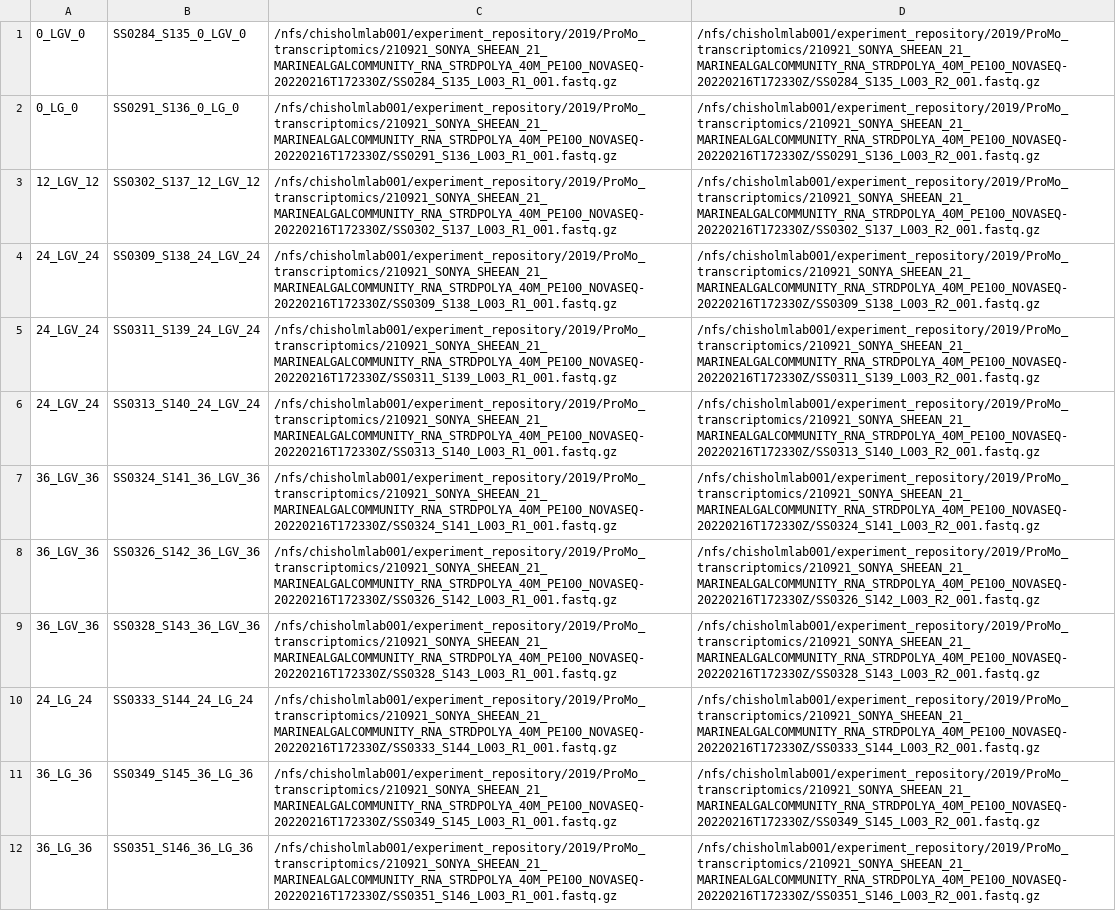
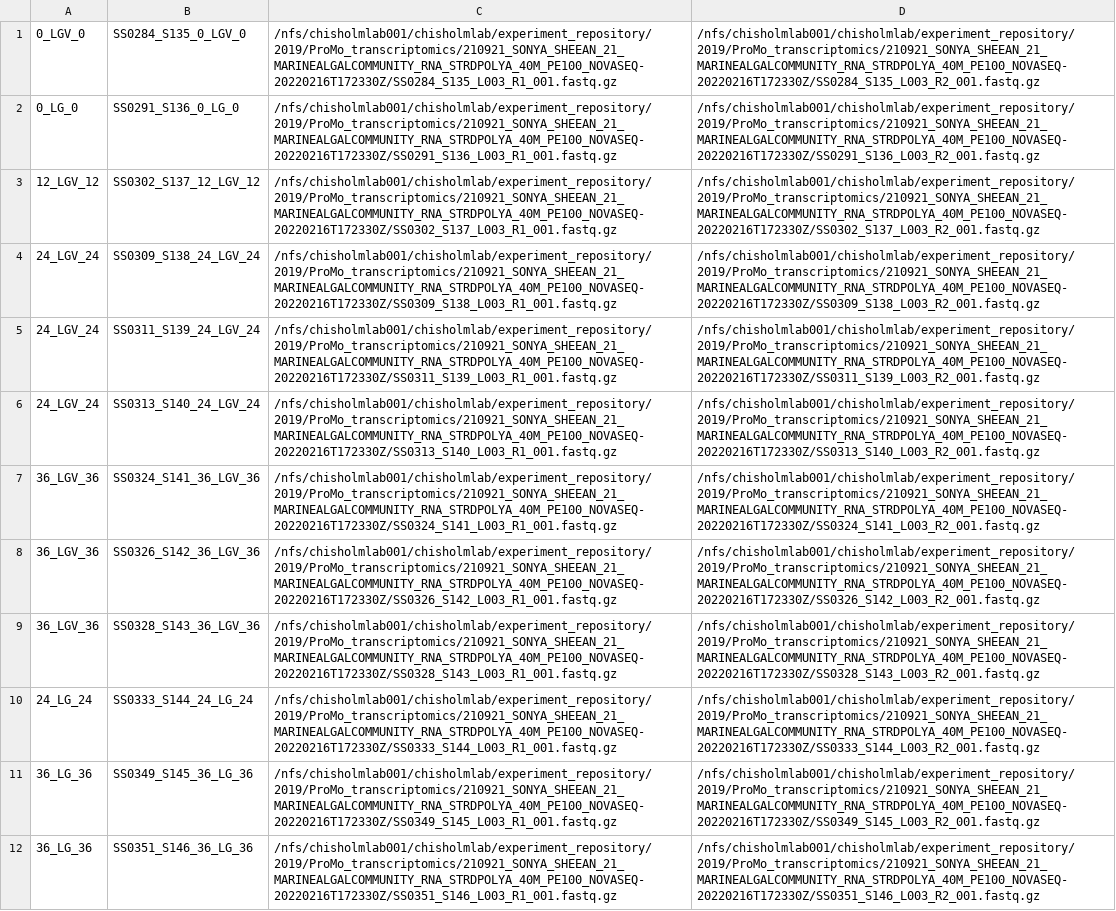
Before and after one commit to konnorve/mini-projects-chisholm, a TSV file: 2022_proMortalityExperiment/transcriptome-assembly/polyAAA_sample_table.tsv, drawn as a sheet; the diff names each change by its address in the sheet, - before the commit and + after, or states it on an @@ line.

Commit message:
updated proMortality scripts

```diff
--- a/2022_proMortalityExperiment/transcriptome-assembly/polyAAA_sample_table.tsv
+++ b/2022_proMortalityExperiment/transcriptome-assembly/polyAAA_sample_table.tsv
-C1: /nfs/chisholmlab001/experiment_repository/2019/ProMo_transcriptomics/210921_SONYA_SHEEAN_21_MARINEALGALCOMMUNITY_RNA_STRDPOLYA_40M_PE100_NOVASEQ-20220216T172330Z/SS0284_S135_L003_R1_001.fastq.gz
+C1: /nfs/chisholmlab001/chisholmlab/experiment_repository/2019/ProMo_transcriptomics/210921_SONYA_SHEEAN_21_MARINEALGALCOMMUNITY_RNA_STRDPOLYA_40M_PE100_NOVASEQ-20220216T172330Z/SS0284_S135_L003_R1_001.fastq.gz
-D1: /nfs/chisholmlab001/experiment_repository/2019/ProMo_transcriptomics/210921_SONYA_SHEEAN_21_MARINEALGALCOMMUNITY_RNA_STRDPOLYA_40M_PE100_NOVASEQ-20220216T172330Z/SS0284_S135_L003_R2_001.fastq.gz
+D1: /nfs/chisholmlab001/chisholmlab/experiment_repository/2019/ProMo_transcriptomics/210921_SONYA_SHEEAN_21_MARINEALGALCOMMUNITY_RNA_STRDPOLYA_40M_PE100_NOVASEQ-20220216T172330Z/SS0284_S135_L003_R2_001.fastq.gz
-C2: /nfs/chisholmlab001/experiment_repository/2019/ProMo_transcriptomics/210921_SONYA_SHEEAN_21_MARINEALGALCOMMUNITY_RNA_STRDPOLYA_40M_PE100_NOVASEQ-20220216T172330Z/SS0291_S136_L003_R1_001.fastq.gz
+C2: /nfs/chisholmlab001/chisholmlab/experiment_repository/2019/ProMo_transcriptomics/210921_SONYA_SHEEAN_21_MARINEALGALCOMMUNITY_RNA_STRDPOLYA_40M_PE100_NOVASEQ-20220216T172330Z/SS0291_S136_L003_R1_001.fastq.gz
-D2: /nfs/chisholmlab001/experiment_repository/2019/ProMo_transcriptomics/210921_SONYA_SHEEAN_21_MARINEALGALCOMMUNITY_RNA_STRDPOLYA_40M_PE100_NOVASEQ-20220216T172330Z/SS0291_S136_L003_R2_001.fastq.gz
+D2: /nfs/chisholmlab001/chisholmlab/experiment_repository/2019/ProMo_transcriptomics/210921_SONYA_SHEEAN_21_MARINEALGALCOMMUNITY_RNA_STRDPOLYA_40M_PE100_NOVASEQ-20220216T172330Z/SS0291_S136_L003_R2_001.fastq.gz
-C3: /nfs/chisholmlab001/experiment_repository/2019/ProMo_transcriptomics/210921_SONYA_SHEEAN_21_MARINEALGALCOMMUNITY_RNA_STRDPOLYA_40M_PE100_NOVASEQ-20220216T172330Z/SS0302_S137_L003_R1_001.fastq.gz
+C3: /nfs/chisholmlab001/chisholmlab/experiment_repository/2019/ProMo_transcriptomics/210921_SONYA_SHEEAN_21_MARINEALGALCOMMUNITY_RNA_STRDPOLYA_40M_PE100_NOVASEQ-20220216T172330Z/SS0302_S137_L003_R1_001.fastq.gz
-D3: /nfs/chisholmlab001/experiment_repository/2019/ProMo_transcriptomics/210921_SONYA_SHEEAN_21_MARINEALGALCOMMUNITY_RNA_STRDPOLYA_40M_PE100_NOVASEQ-20220216T172330Z/SS0302_S137_L003_R2_001.fastq.gz
+D3: /nfs/chisholmlab001/chisholmlab/experiment_repository/2019/ProMo_transcriptomics/210921_SONYA_SHEEAN_21_MARINEALGALCOMMUNITY_RNA_STRDPOLYA_40M_PE100_NOVASEQ-20220216T172330Z/SS0302_S137_L003_R2_001.fastq.gz
-C4: /nfs/chisholmlab001/experiment_repository/2019/ProMo_transcriptomics/210921_SONYA_SHEEAN_21_MARINEALGALCOMMUNITY_RNA_STRDPOLYA_40M_PE100_NOVASEQ-20220216T172330Z/SS0309_S138_L003_R1_001.fastq.gz
+C4: /nfs/chisholmlab001/chisholmlab/experiment_repository/2019/ProMo_transcriptomics/210921_SONYA_SHEEAN_21_MARINEALGALCOMMUNITY_RNA_STRDPOLYA_40M_PE100_NOVASEQ-20220216T172330Z/SS0309_S138_L003_R1_001.fastq.gz
-D4: /nfs/chisholmlab001/experiment_repository/2019/ProMo_transcriptomics/210921_SONYA_SHEEAN_21_MARINEALGALCOMMUNITY_RNA_STRDPOLYA_40M_PE100_NOVASEQ-20220216T172330Z/SS0309_S138_L003_R2_001.fastq.gz
+D4: /nfs/chisholmlab001/chisholmlab/experiment_repository/2019/ProMo_transcriptomics/210921_SONYA_SHEEAN_21_MARINEALGALCOMMUNITY_RNA_STRDPOLYA_40M_PE100_NOVASEQ-20220216T172330Z/SS0309_S138_L003_R2_001.fastq.gz
-C5: /nfs/chisholmlab001/experiment_repository/2019/ProMo_transcriptomics/210921_SONYA_SHEEAN_21_MARINEALGALCOMMUNITY_RNA_STRDPOLYA_40M_PE100_NOVASEQ-20220216T172330Z/SS0311_S139_L003_R1_001.fastq.gz
+C5: /nfs/chisholmlab001/chisholmlab/experiment_repository/2019/ProMo_transcriptomics/210921_SONYA_SHEEAN_21_MARINEALGALCOMMUNITY_RNA_STRDPOLYA_40M_PE100_NOVASEQ-20220216T172330Z/SS0311_S139_L003_R1_001.fastq.gz
-D5: /nfs/chisholmlab001/experiment_repository/2019/ProMo_transcriptomics/210921_SONYA_SHEEAN_21_MARINEALGALCOMMUNITY_RNA_STRDPOLYA_40M_PE100_NOVASEQ-20220216T172330Z/SS0311_S139_L003_R2_001.fastq.gz
+D5: /nfs/chisholmlab001/chisholmlab/experiment_repository/2019/ProMo_transcriptomics/210921_SONYA_SHEEAN_21_MARINEALGALCOMMUNITY_RNA_STRDPOLYA_40M_PE100_NOVASEQ-20220216T172330Z/SS0311_S139_L003_R2_001.fastq.gz
-C6: /nfs/chisholmlab001/experiment_repository/2019/ProMo_transcriptomics/210921_SONYA_SHEEAN_21_MARINEALGALCOMMUNITY_RNA_STRDPOLYA_40M_PE100_NOVASEQ-20220216T172330Z/SS0313_S140_L003_R1_001.fastq.gz
+C6: /nfs/chisholmlab001/chisholmlab/experiment_repository/2019/ProMo_transcriptomics/210921_SONYA_SHEEAN_21_MARINEALGALCOMMUNITY_RNA_STRDPOLYA_40M_PE100_NOVASEQ-20220216T172330Z/SS0313_S140_L003_R1_001.fastq.gz
-D6: /nfs/chisholmlab001/experiment_repository/2019/ProMo_transcriptomics/210921_SONYA_SHEEAN_21_MARINEALGALCOMMUNITY_RNA_STRDPOLYA_40M_PE100_NOVASEQ-20220216T172330Z/SS0313_S140_L003_R2_001.fastq.gz
+D6: /nfs/chisholmlab001/chisholmlab/experiment_repository/2019/ProMo_transcriptomics/210921_SONYA_SHEEAN_21_MARINEALGALCOMMUNITY_RNA_STRDPOLYA_40M_PE100_NOVASEQ-20220216T172330Z/SS0313_S140_L003_R2_001.fastq.gz
-C7: /nfs/chisholmlab001/experiment_repository/2019/ProMo_transcriptomics/210921_SONYA_SHEEAN_21_MARINEALGALCOMMUNITY_RNA_STRDPOLYA_40M_PE100_NOVASEQ-20220216T172330Z/SS0324_S141_L003_R1_001.fastq.gz
+C7: /nfs/chisholmlab001/chisholmlab/experiment_repository/2019/ProMo_transcriptomics/210921_SONYA_SHEEAN_21_MARINEALGALCOMMUNITY_RNA_STRDPOLYA_40M_PE100_NOVASEQ-20220216T172330Z/SS0324_S141_L003_R1_001.fastq.gz
-D7: /nfs/chisholmlab001/experiment_repository/2019/ProMo_transcriptomics/210921_SONYA_SHEEAN_21_MARINEALGALCOMMUNITY_RNA_STRDPOLYA_40M_PE100_NOVASEQ-20220216T172330Z/SS0324_S141_L003_R2_001.fastq.gz
+D7: /nfs/chisholmlab001/chisholmlab/experiment_repository/2019/ProMo_transcriptomics/210921_SONYA_SHEEAN_21_MARINEALGALCOMMUNITY_RNA_STRDPOLYA_40M_PE100_NOVASEQ-20220216T172330Z/SS0324_S141_L003_R2_001.fastq.gz
-C8: /nfs/chisholmlab001/experiment_repository/2019/ProMo_transcriptomics/210921_SONYA_SHEEAN_21_MARINEALGALCOMMUNITY_RNA_STRDPOLYA_40M_PE100_NOVASEQ-20220216T172330Z/SS0326_S142_L003_R1_001.fastq.gz
+C8: /nfs/chisholmlab001/chisholmlab/experiment_repository/2019/ProMo_transcriptomics/210921_SONYA_SHEEAN_21_MARINEALGALCOMMUNITY_RNA_STRDPOLYA_40M_PE100_NOVASEQ-20220216T172330Z/SS0326_S142_L003_R1_001.fastq.gz
-D8: /nfs/chisholmlab001/experiment_repository/2019/ProMo_transcriptomics/210921_SONYA_SHEEAN_21_MARINEALGALCOMMUNITY_RNA_STRDPOLYA_40M_PE100_NOVASEQ-20220216T172330Z/SS0326_S142_L003_R2_001.fastq.gz
+D8: /nfs/chisholmlab001/chisholmlab/experiment_repository/2019/ProMo_transcriptomics/210921_SONYA_SHEEAN_21_MARINEALGALCOMMUNITY_RNA_STRDPOLYA_40M_PE100_NOVASEQ-20220216T172330Z/SS0326_S142_L003_R2_001.fastq.gz
-C9: /nfs/chisholmlab001/experiment_repository/2019/ProMo_transcriptomics/210921_SONYA_SHEEAN_21_MARINEALGALCOMMUNITY_RNA_STRDPOLYA_40M_PE100_NOVASEQ-20220216T172330Z/SS0328_S143_L003_R1_001.fastq.gz
+C9: /nfs/chisholmlab001/chisholmlab/experiment_repository/2019/ProMo_transcriptomics/210921_SONYA_SHEEAN_21_MARINEALGALCOMMUNITY_RNA_STRDPOLYA_40M_PE100_NOVASEQ-20220216T172330Z/SS0328_S143_L003_R1_001.fastq.gz
-D9: /nfs/chisholmlab001/experiment_repository/2019/ProMo_transcriptomics/210921_SONYA_SHEEAN_21_MARINEALGALCOMMUNITY_RNA_STRDPOLYA_40M_PE100_NOVASEQ-20220216T172330Z/SS0328_S143_L003_R2_001.fastq.gz
+D9: /nfs/chisholmlab001/chisholmlab/experiment_repository/2019/ProMo_transcriptomics/210921_SONYA_SHEEAN_21_MARINEALGALCOMMUNITY_RNA_STRDPOLYA_40M_PE100_NOVASEQ-20220216T172330Z/SS0328_S143_L003_R2_001.fastq.gz
-C10: /nfs/chisholmlab001/experiment_repository/2019/ProMo_transcriptomics/210921_SONYA_SHEEAN_21_MARINEALGALCOMMUNITY_RNA_STRDPOLYA_40M_PE100_NOVASEQ-20220216T172330Z/SS0333_S144_L003_R1_001.fastq.gz
+C10: /nfs/chisholmlab001/chisholmlab/experiment_repository/2019/ProMo_transcriptomics/210921_SONYA_SHEEAN_21_MARINEALGALCOMMUNITY_RNA_STRDPOLYA_40M_PE100_NOVASEQ-20220216T172330Z/SS0333_S144_L003_R1_001.fastq.gz
-D10: /nfs/chisholmlab001/experiment_repository/2019/ProMo_transcriptomics/210921_SONYA_SHEEAN_21_MARINEALGALCOMMUNITY_RNA_STRDPOLYA_40M_PE100_NOVASEQ-20220216T172330Z/SS0333_S144_L003_R2_001.fastq.gz
+D10: /nfs/chisholmlab001/chisholmlab/experiment_repository/2019/ProMo_transcriptomics/210921_SONYA_SHEEAN_21_MARINEALGALCOMMUNITY_RNA_STRDPOLYA_40M_PE100_NOVASEQ-20220216T172330Z/SS0333_S144_L003_R2_001.fastq.gz
-C11: /nfs/chisholmlab001/experiment_repository/2019/ProMo_transcriptomics/210921_SONYA_SHEEAN_21_MARINEALGALCOMMUNITY_RNA_STRDPOLYA_40M_PE100_NOVASEQ-20220216T172330Z/SS0349_S145_L003_R1_001.fastq.gz
+C11: /nfs/chisholmlab001/chisholmlab/experiment_repository/2019/ProMo_transcriptomics/210921_SONYA_SHEEAN_21_MARINEALGALCOMMUNITY_RNA_STRDPOLYA_40M_PE100_NOVASEQ-20220216T172330Z/SS0349_S145_L003_R1_001.fastq.gz
-D11: /nfs/chisholmlab001/experiment_repository/2019/ProMo_transcriptomics/210921_SONYA_SHEEAN_21_MARINEALGALCOMMUNITY_RNA_STRDPOLYA_40M_PE100_NOVASEQ-20220216T172330Z/SS0349_S145_L003_R2_001.fastq.gz
+D11: /nfs/chisholmlab001/chisholmlab/experiment_repository/2019/ProMo_transcriptomics/210921_SONYA_SHEEAN_21_MARINEALGALCOMMUNITY_RNA_STRDPOLYA_40M_PE100_NOVASEQ-20220216T172330Z/SS0349_S145_L003_R2_001.fastq.gz
-C12: /nfs/chisholmlab001/experiment_repository/2019/ProMo_transcriptomics/210921_SONYA_SHEEAN_21_MARINEALGALCOMMUNITY_RNA_STRDPOLYA_40M_PE100_NOVASEQ-20220216T172330Z/SS0351_S146_L003_R1_001.fastq.gz
+C12: /nfs/chisholmlab001/chisholmlab/experiment_repository/2019/ProMo_transcriptomics/210921_SONYA_SHEEAN_21_MARINEALGALCOMMUNITY_RNA_STRDPOLYA_40M_PE100_NOVASEQ-20220216T172330Z/SS0351_S146_L003_R1_001.fastq.gz
-D12: /nfs/chisholmlab001/experiment_repository/2019/ProMo_transcriptomics/210921_SONYA_SHEEAN_21_MARINEALGALCOMMUNITY_RNA_STRDPOLYA_40M_PE100_NOVASEQ-20220216T172330Z/SS0351_S146_L003_R2_001.fastq.gz
+D12: /nfs/chisholmlab001/chisholmlab/experiment_repository/2019/ProMo_transcriptomics/210921_SONYA_SHEEAN_21_MARINEALGALCOMMUNITY_RNA_STRDPOLYA_40M_PE100_NOVASEQ-20220216T172330Z/SS0351_S146_L003_R2_001.fastq.gz
```
Also changed, not shown: 13 other files.
